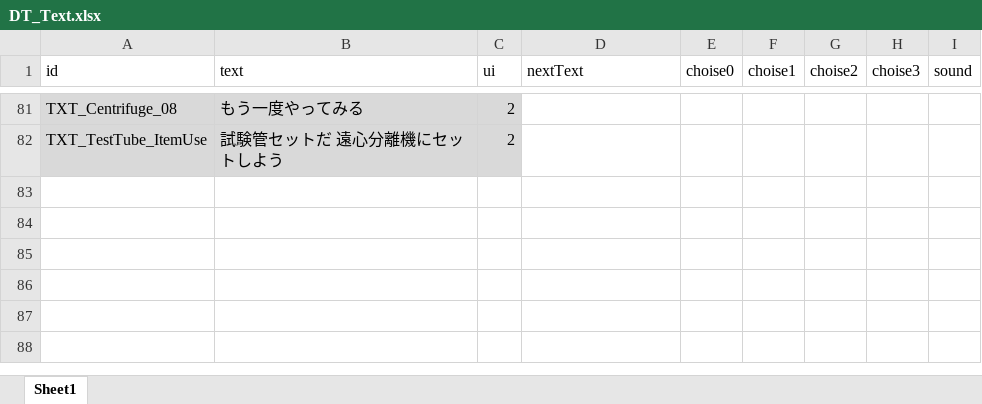
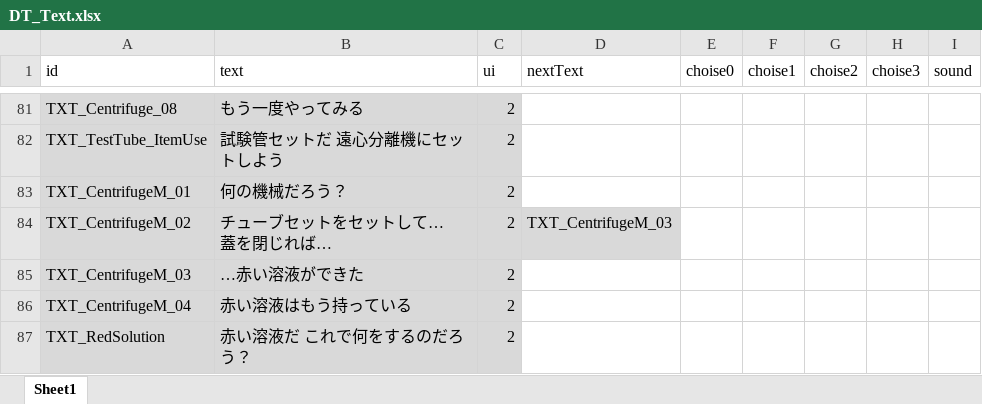
Before and after one commit to project-lavender/lavender, an Excel workbook: Assets/Tables/DT_Text.xlsx, sheet Sheet1, drawn as a sheet; only a part is shown, gaps mark what is left out; values as stored, in another font and other column widths than the file's, no borders; ↵ is a line break in a cell; the diff names each change by its address in the sheet, - before the commit and + after, or states it on an @@ line.

```diff
--- a/Assets/Tables/DT_Text.xlsx (sheet Sheet1)
+++ b/Assets/Tables/DT_Text.xlsx (sheet Sheet1)
+row 83: TXT_CentrifugeM_01 | 何の機械だろう？ | 2
+row 84: TXT_CentrifugeM_02 | チューブセットをセットして… ↵ 蓋を閉じれば… | 2 | TXT_CentrifugeM_03
+row 85: TXT_CentrifugeM_03 | …赤い溶液ができた | 2
+row 86: TXT_CentrifugeM_04 | 赤い溶液はもう持っている | 2
+row 87: TXT_RedSolution | 赤い溶液だ これで何をするのだろう？ | 2
```
Also changed, not shown: Assets/Tables/DT_Frag.xlsx, Assets/Tables/DT_Gimicks.xlsx, 20 other files.
